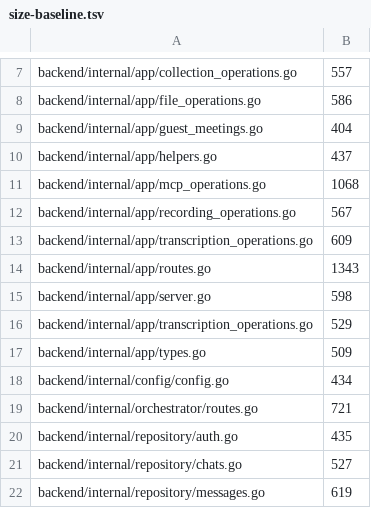
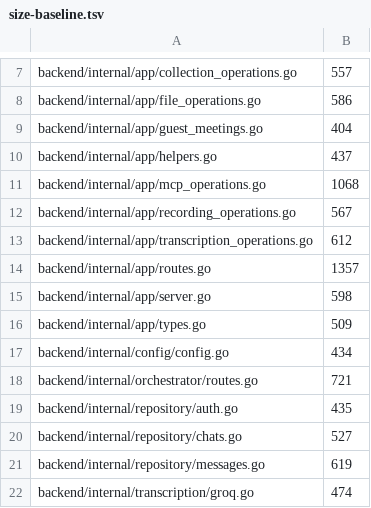
Before and after one commit to stovo-team/stovo, a TSV file: docs/engineering/size-baseline.tsv, drawn as a sheet; only a part is shown, gaps mark what is left out; the shorter side is filled out with more unchanged rows.

```diff
--- a/docs/engineering/size-baseline.tsv
+++ b/docs/engineering/size-baseline.tsv
@@ -12,6 +12,5 @@ backend/internal/app/mcp_operations.go	1068
 backend/internal/app/recording_operations.go	567
-backend/internal/app/transcription_operations.go	609
-backend/internal/app/routes.go	1343
+backend/internal/app/transcription_operations.go	612
+backend/internal/app/routes.go	1357
 backend/internal/app/server.go	598
-backend/internal/app/transcription_operations.go	529
 backend/internal/app/types.go	509
```
Also changed, not shown: 3 other files.
